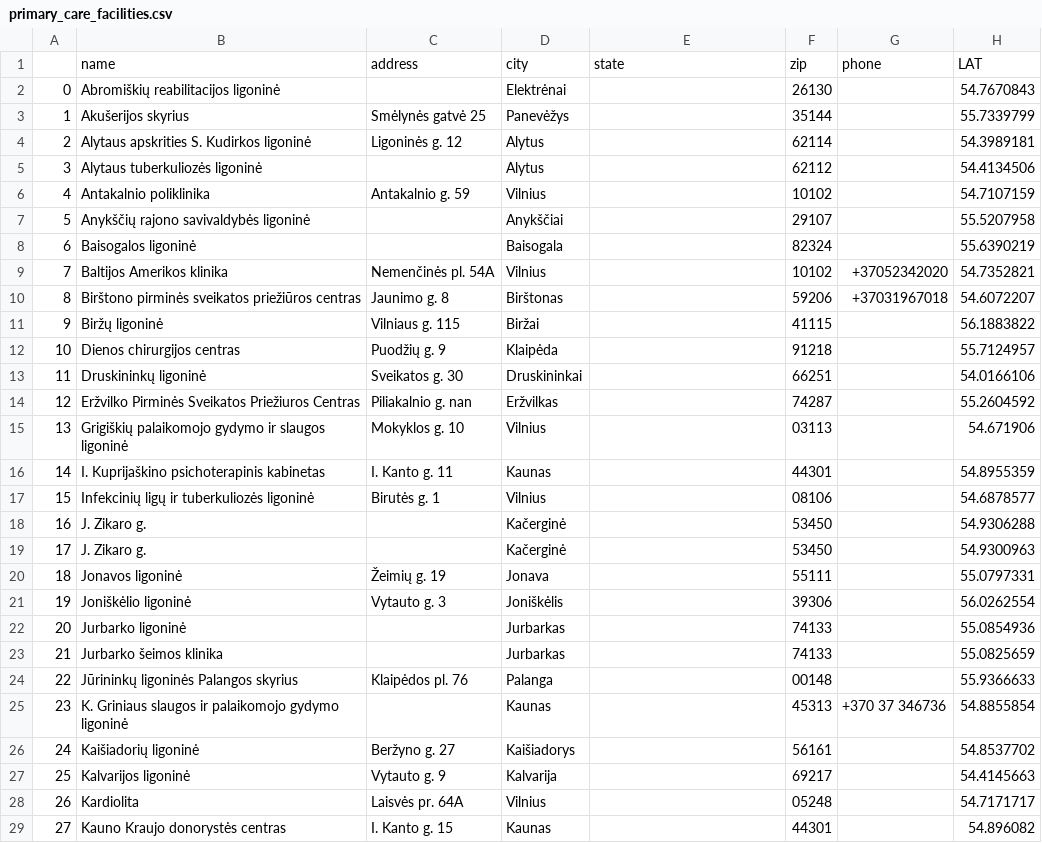
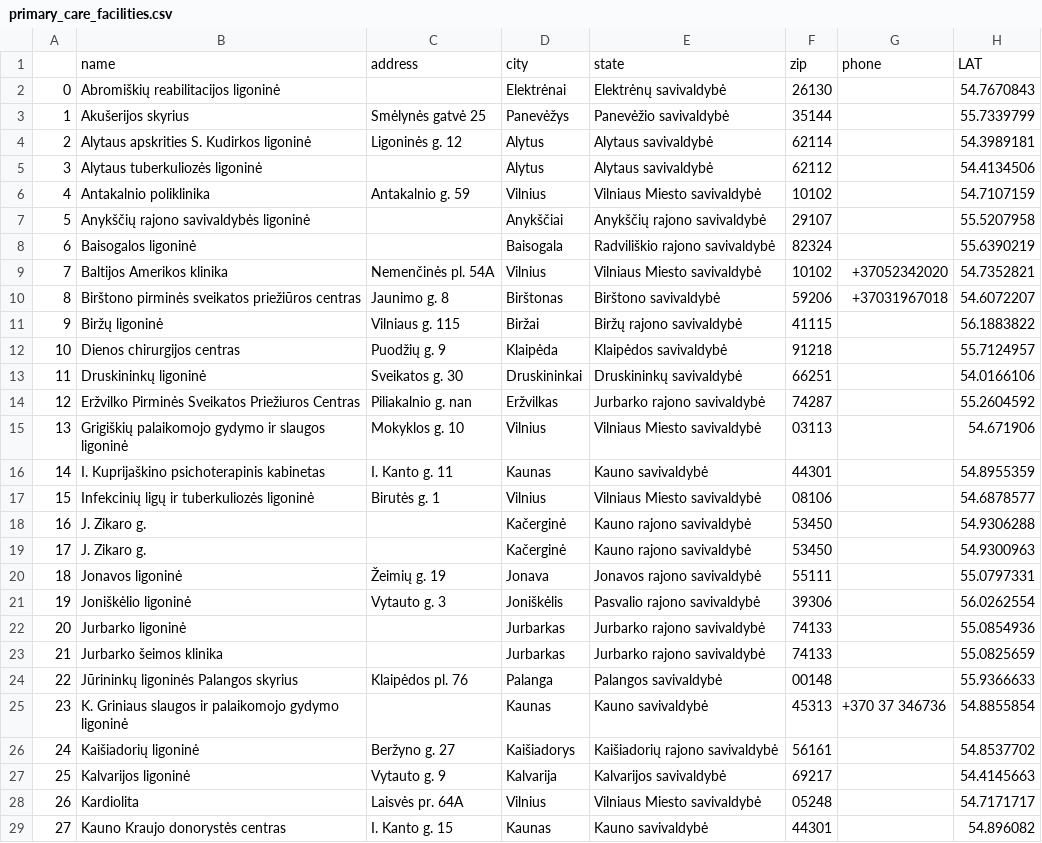
Before and after one commit to science-automation/synthea-international, a CSV file: lt/src/main/resources/providers/primary_care_facilities.csv, drawn as a sheet; only a part is shown; the diff covers the shown part only; the diff names each change by its address in the sheet, - before the commit and + after, or states it on an @@ line.

```diff
--- a/lt/src/main/resources/providers/primary_care_facilities.csv
+++ b/lt/src/main/resources/providers/primary_care_facilities.csv
-E2: (empty)
+E2: Elektrėnų savivaldybė
-E3: (empty)
+E3: Panevėžio savivaldybė
-E4:E5: (empty)
+E4:E5: Alytaus savivaldybė
-E6: (empty)
+E6: Vilniaus Miesto savivaldybė
-E7: (empty)
+E7: Anykščių rajono savivaldybė
-E8: (empty)
+E8: Radviliškio rajono savivaldybė
-E9: (empty)
+E9: Vilniaus Miesto savivaldybė
-E10: (empty)
+E10: Birštono savivaldybė
-E11: (empty)
+E11: Biržų rajono savivaldybė
-E12: (empty)
+E12: Klaipėdos savivaldybė
-E13: (empty)
+E13: Druskininkų savivaldybė
-E14: (empty)
+E14: Jurbarko rajono savivaldybė
-E15: (empty)
+E15: Vilniaus Miesto savivaldybė
-E16: (empty)
+E16: Kauno savivaldybė
-E17: (empty)
+E17: Vilniaus Miesto savivaldybė
-E18:E19: (empty)
+E18:E19: Kauno rajono savivaldybė
-E20: (empty)
+E20: Jonavos rajono savivaldybė
-E21: (empty)
+E21: Pasvalio rajono savivaldybė
-E22:E23: (empty)
+E22:E23: Jurbarko rajono savivaldybė
-E24: (empty)
+E24: Palangos savivaldybė
-E25: (empty)
+E25: Kauno savivaldybė
-E26: (empty)
+E26: Kaišiadorių rajono savivaldybė
-E27: (empty)
+E27: Kalvarijos savivaldybė
-E28: (empty)
+E28: Vilniaus Miesto savivaldybė
-E29: (empty)
+E29: Kauno savivaldybė
```
Also changed, not shown: 142 edited cells elsewhere in this file, es/src/main/resources/providers/hospitals.csv, es/src/main/resources/providers/primary_care_facilities.csv, 45 other files.
